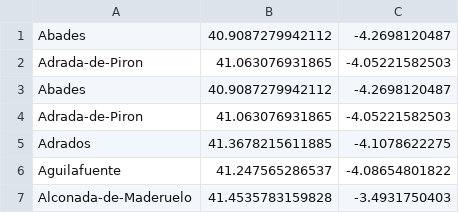
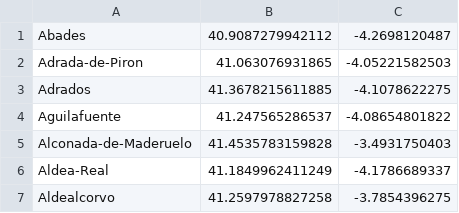
Before and after one commit to marallorente/pueblos_segovia, a CSV file: pueblos_segovia.csv, drawn as a sheet; only a part is shown; the shorter side is filled out with more unchanged rows; the diff names each change by its address in the sheet, - before the commit and + after, or states it on an @@ line.

Commit message:
Update pueblos_segovia.csv

```diff
--- a/pueblos_segovia.csv
+++ b/pueblos_segovia.csv
-row 3: Abades | 40.9087279942112 | -4.2698120487
-row 4: Adrada-de-Piron | 41.063076931865 | -4.05221582503
```
